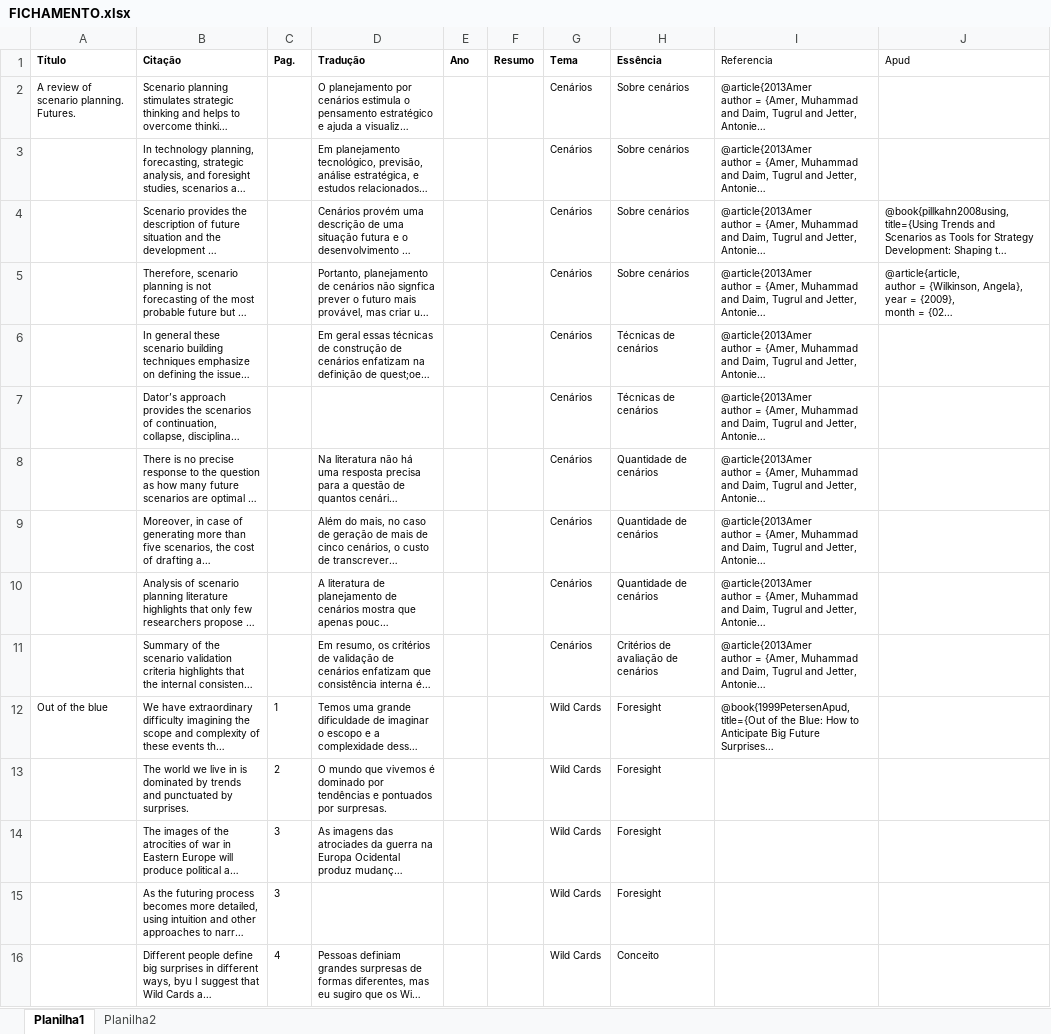
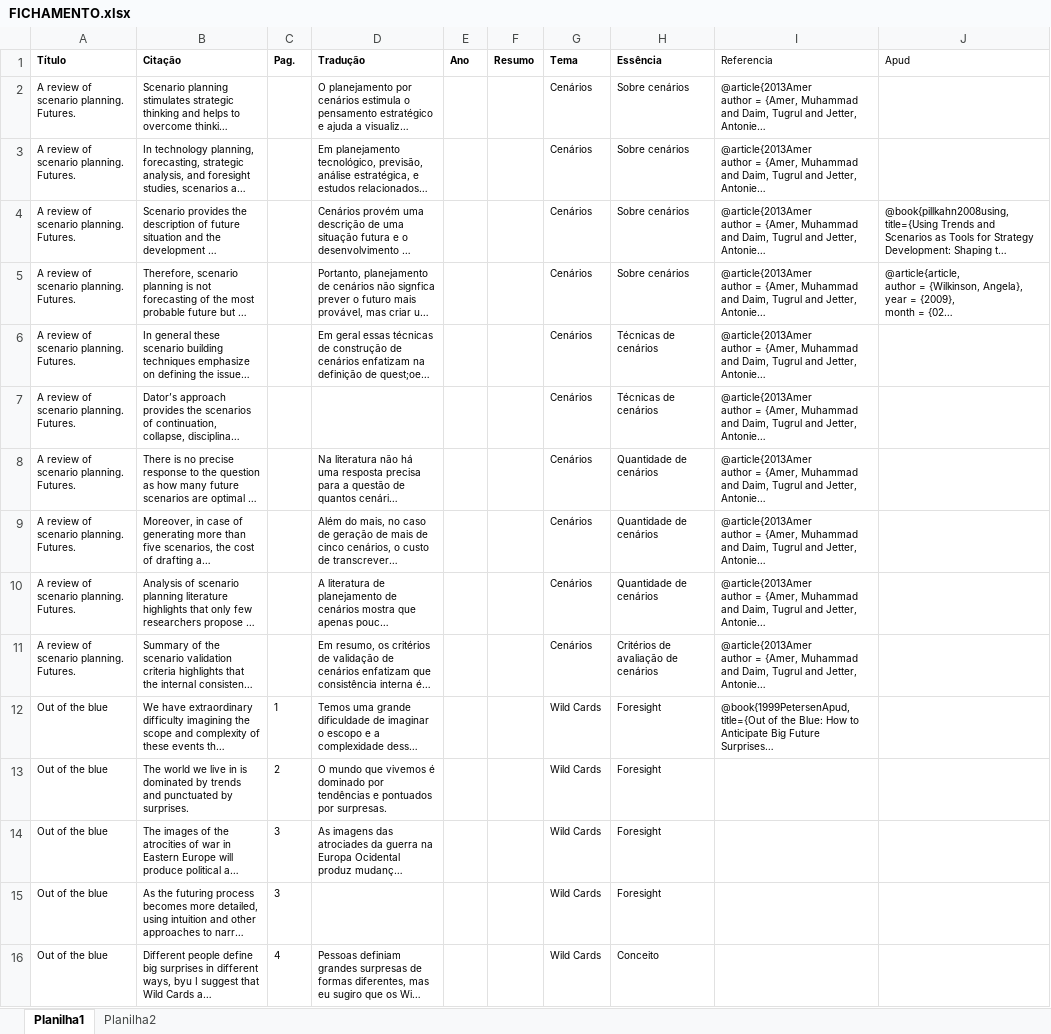
Before and after one commit to rodrigots83/mestr, an Excel workbook: FICHAMENTO.xlsx, sheet Planilha1, drawn as a sheet; only a part is shown; long unchanged cells end in …; values as stored, in another font and other column widths than the file's, no borders; the diff covers the shown part only; the diff names each change by its address in the sheet, - before the commit and + after, or states it on an @@ line.

```diff
--- a/FICHAMENTO.xlsx (sheet Planilha1)
+++ b/FICHAMENTO.xlsx (sheet Planilha1)
-A3:A11 (Título): (empty)
+A3:A11 (Título): A review of scenario planning. Futures.
-A13:A16 (Título): (empty)
+A13:A16 (Título): Out of the blue
```
Also changed, not shown: 20 added rows and 135 edited cells elsewhere in this sheet, 5 other files.
